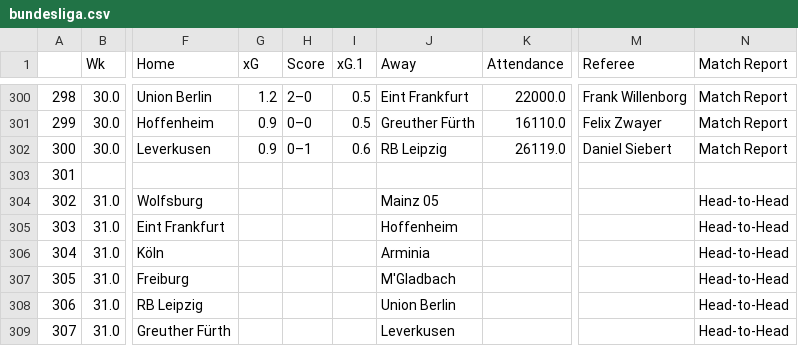
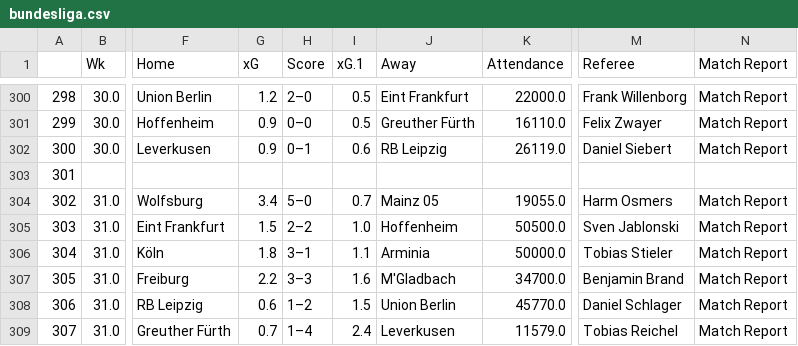
Before and after one commit to ZeNoonan/premier_league, a CSV file: bundesliga.csv, drawn as a sheet; only a part is shown, gaps mark what is left out; the diff covers the shown part only; the diff names each change by its address in the sheet, - before the commit and + after, or states it on an @@ line.

```diff
--- a/bundesliga.csv
+++ b/bundesliga.csv
-G304 (xG): (empty)
+G304 (xG): 3.4
-H304 (Score): (empty)
+H304 (Score): 5–0
-I304 (xG.1): (empty)
+I304 (xG.1): 0.7
-K304 (Attendance): (empty)
+K304 (Attendance): 19055.0
-M304 (Referee): (empty)
+M304 (Referee): Harm Osmers
-N304:N309 (Match Report): Head-to-Head
+N304:N309 (Match Report): Match Report
-G305 (xG): (empty)
+G305 (xG): 1.5
-H305 (Score): (empty)
+H305 (Score): 2–2
-I305 (xG.1): (empty)
+I305 (xG.1): 1.0
-K305 (Attendance): (empty)
+K305 (Attendance): 50500.0
-M305 (Referee): (empty)
+M305 (Referee): Sven Jablonski
-G306 (xG): (empty)
+G306 (xG): 1.8
-H306 (Score): (empty)
+H306 (Score): 3–1
-I306 (xG.1): (empty)
+I306 (xG.1): 1.1
-K306 (Attendance): (empty)
+K306 (Attendance): 50000.0
-M306 (Referee): (empty)
+M306 (Referee): Tobias Stieler
-G307 (xG): (empty)
+G307 (xG): 2.2
-H307 (Score): (empty)
+H307 (Score): 3–3
-I307 (xG.1): (empty)
+I307 (xG.1): 1.6
-K307 (Attendance): (empty)
+K307 (Attendance): 34700.0
-M307 (Referee): (empty)
+M307 (Referee): Benjamin Brand
-G308 (xG): (empty)
+G308 (xG): 0.6
-H308 (Score): (empty)
+H308 (Score): 1–2
-I308 (xG.1): (empty)
+I308 (xG.1): 1.5
-K308 (Attendance): (empty)
+K308 (Attendance): 45770.0
-M308 (Referee): (empty)
+M308 (Referee): Daniel Schlager
-G309 (xG): (empty)
+G309 (xG): 0.7
-H309 (Score): (empty)
+H309 (Score): 1–4
-I309 (xG.1): (empty)
+I309 (xG.1): 2.4
-K309 (Attendance): (empty)
+K309 (Attendance): 11579.0
-M309 (Referee): (empty)
+M309 (Referee): Tobias Reichel
```
Also changed, not shown: 83 edited cells elsewhere in this file, la_liga.csv, premier_league_odds.csv, 5 other files.
